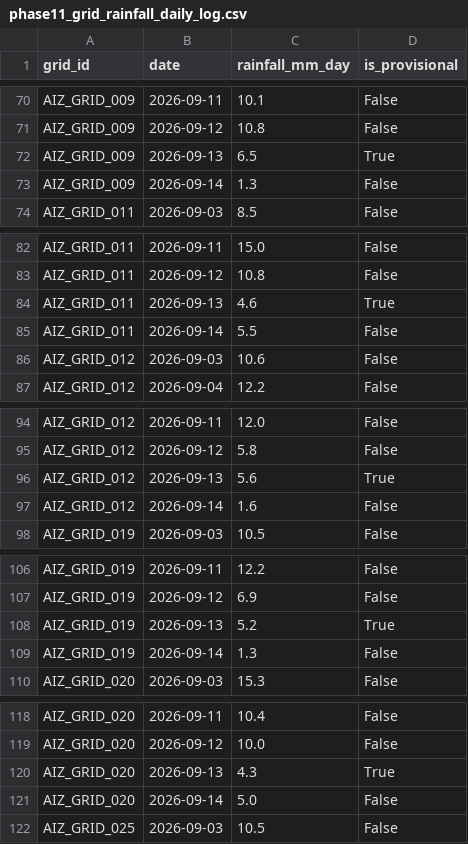
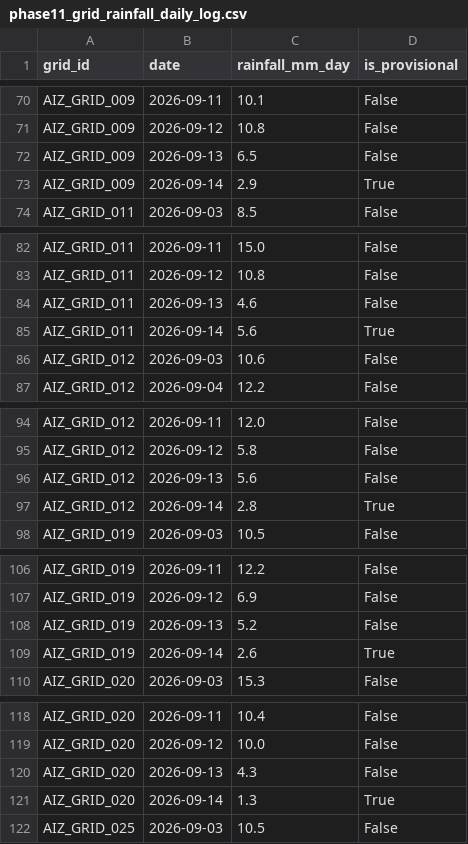
Before and after one commit to aadityachaudhary081-maker/sih, a CSV file: phase11_grid_rainfall_daily_log.csv, drawn as a sheet; only a part is shown, gaps mark what is left out; the diff covers the shown part only.

```diff
--- a/phase11_grid_rainfall_daily_log.csv
+++ b/phase11_grid_rainfall_daily_log.csv
@@ -71,4 +71,4 @@ AIZ_GRID_009,2026-09-11,10.1,False
 AIZ_GRID_009,2026-09-12,10.8,False
-AIZ_GRID_009,2026-09-13,6.5,True
-AIZ_GRID_009,2026-09-14,1.3,False
+AIZ_GRID_009,2026-09-13,6.5,False
+AIZ_GRID_009,2026-09-14,2.9,True
 AIZ_GRID_011,2026-09-03,8.5,False
@@ -83,4 +83,4 @@ AIZ_GRID_011,2026-09-11,15.0,False
 AIZ_GRID_011,2026-09-12,10.8,False
-AIZ_GRID_011,2026-09-13,4.6,True
-AIZ_GRID_011,2026-09-14,5.5,False
+AIZ_GRID_011,2026-09-13,4.6,False
+AIZ_GRID_011,2026-09-14,5.6,True
 AIZ_GRID_012,2026-09-03,10.6,False
@@ -95,4 +95,4 @@ AIZ_GRID_012,2026-09-11,12.0,False
 AIZ_GRID_012,2026-09-12,5.8,False
-AIZ_GRID_012,2026-09-13,5.6,True
-AIZ_GRID_012,2026-09-14,1.6,False
+AIZ_GRID_012,2026-09-13,5.6,False
+AIZ_GRID_012,2026-09-14,2.8,True
 AIZ_GRID_019,2026-09-03,10.5,False
@@ -107,4 +107,4 @@ AIZ_GRID_019,2026-09-11,12.2,False
 AIZ_GRID_019,2026-09-12,6.9,False
-AIZ_GRID_019,2026-09-13,5.2,True
-AIZ_GRID_019,2026-09-14,1.3,False
+AIZ_GRID_019,2026-09-13,5.2,False
+AIZ_GRID_019,2026-09-14,2.6,True
 AIZ_GRID_020,2026-09-03,15.3,False
@@ -119,4 +119,4 @@ AIZ_GRID_020,2026-09-11,10.4,False
 AIZ_GRID_020,2026-09-12,10.0,False
-AIZ_GRID_020,2026-09-13,4.3,True
-AIZ_GRID_020,2026-09-14,5.0,False
+AIZ_GRID_020,2026-09-13,4.3,False
+AIZ_GRID_020,2026-09-14,1.3,True
 AIZ_GRID_025,2026-09-03,10.5,False
```
Also changed, not shown: 65 edited cells elsewhere in this file, data/latest_location_risk.csv, phase11_missing_data_report.csv, 2 other files.
